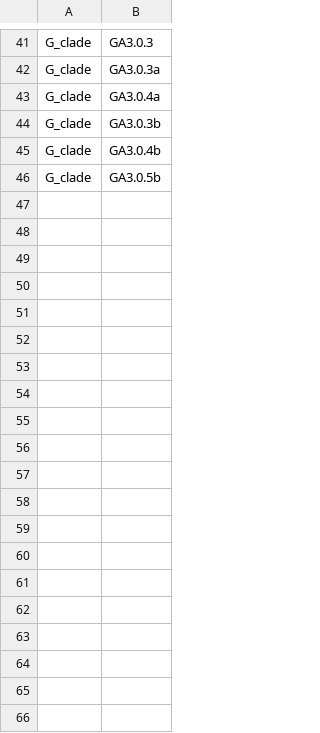
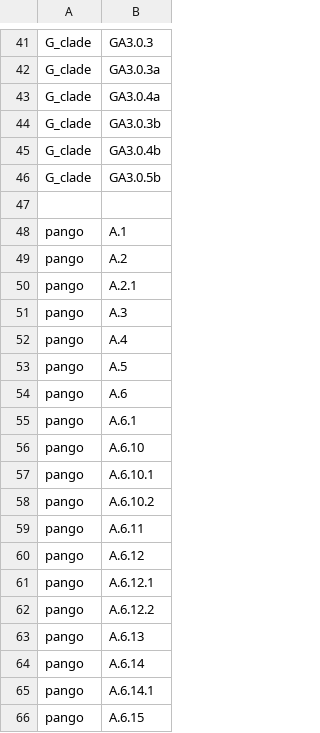
Before and after one commit to neherlab/nextclade_data_workflows, a TSV file: rsv/profiles/color_ordering_a.tsv, drawn as a sheet; only a part is shown, gaps mark what is left out; the diff covers the shown part only; the diff names each change by its address in the sheet, - before the commit and + after, or states it on an @@ line.

```diff
--- a/rsv/profiles/color_ordering_a.tsv
+++ b/rsv/profiles/color_ordering_a.tsv
+row 47: (empty)
+row 48: pango | A.1
+row 49: pango | A.2
+row 50: pango | A.2.1
+row 51: pango | A.3
+row 52: pango | A.4
+row 53: pango | A.5
+row 54: pango | A.6
+row 55: pango | A.6.1
+row 56: pango | A.6.10
+row 57: pango | A.6.10.1
+row 58: pango | A.6.10.2
+row 59: pango | A.6.11
+row 60: pango | A.6.12
+row 61: pango | A.6.12.1
+row 62: pango | A.6.12.2
+row 63: pango | A.6.13
+row 64: pango | A.6.14
+row 65: pango | A.6.14.1
+row 66: pango | A.6.15
```
Also changed, not shown: 14 added rows elsewhere in this file, rsv/profiles/color_ordering_b.tsv.
